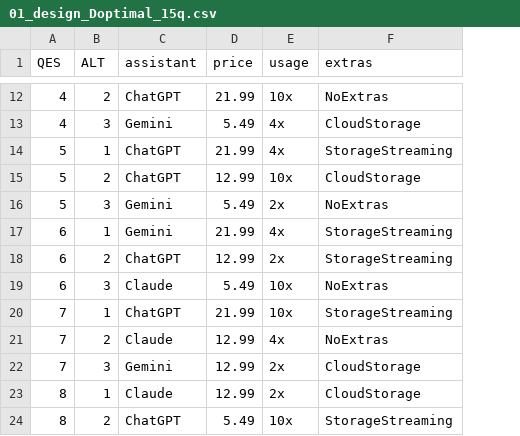
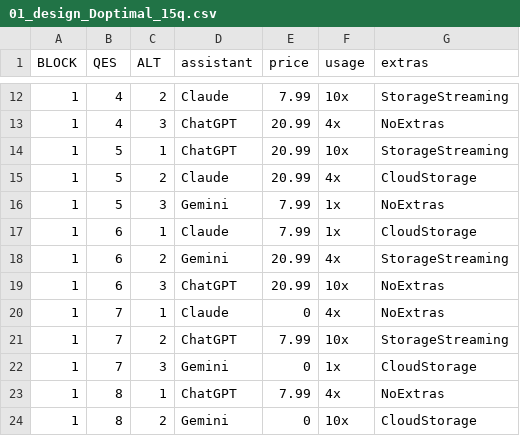
Before and after one commit to martin-kri/Conjoint-Analysis-LLM-subscriptions, a CSV file: llm_design/output/01_design_Doptimal_15q.csv, drawn as a sheet; only a part is shown, gaps mark what is left out; removed rows and columns are numbered as before the commit, all else as after; the diff covers the shown part only; the diff names each change by its address in the sheet, - before the commit and + after, or states it on an @@ line.

```diff
--- a/llm_design/output/01_design_Doptimal_15q.csv
+++ b/llm_design/output/01_design_Doptimal_15q.csv
+column A (BLOCK), rows 12-16: all 1; rows 18-20: all 1; rows 22-24: all 1
-D12 (assistant): ChatGPT
+D12 (assistant): Claude
-E12 (price): 21.99
+E12 (price): 7.99
-G12 (extras): NoExtras
+G12 (extras): StorageStreaming
-D13 (assistant): Gemini
+D13 (assistant): ChatGPT
-E13 (price): 5.49
+E13 (price): 20.99
-G13 (extras): CloudStorage
+G13 (extras): NoExtras
-E14 (price): 21.99
+E14 (price): 20.99
-F14 (usage): 4x
+F14 (usage): 10x
-D15 (assistant): ChatGPT
+D15 (assistant): Claude
-E15 (price): 12.99
+E15 (price): 20.99
-F15 (usage): 10x
+F15 (usage): 4x
-E16 (price): 5.49
+E16 (price): 7.99
-F16 (usage): 2x
+F16 (usage): 1x
+row 17: 1 | 6 | 1 | Claude | 7.99 | 1x | CloudStorage
-C18 (ALT): 1
+C18 (ALT): 2
-E18 (price): 21.99
+E18 (price): 20.99
-row 18: 6 | 2 | ChatGPT | 12.99 | 2x | StorageStreaming
-D19 (assistant): Claude
+D19 (assistant): ChatGPT
-E19 (price): 5.49
+E19 (price): 20.99
-row 20: 7 | 1 | ChatGPT | 21.99 | 10x | StorageStreaming
-C20 (ALT): 2
+C20 (ALT): 1
-E20 (price): 12.99
+E20 (price): 0
+row 21: 1 | 7 | 2 | ChatGPT | 7.99 | 10x | StorageStreaming
-E22 (price): 12.99
+E22 (price): 0
-F22 (usage): 2x
+F22 (usage): 1x
-D23 (assistant): Claude
+D23 (assistant): ChatGPT
-E23 (price): 12.99
+E23 (price): 7.99
-F23 (usage): 2x
+F23 (usage): 4x
-G23 (extras): CloudStorage
+G23 (extras): NoExtras
-D24 (assistant): ChatGPT
+D24 (assistant): Gemini
-E24 (price): 5.49
+E24 (price): 0
-G24 (extras): StorageStreaming
+G24 (extras): CloudStorage
```
Also changed, not shown: 3 added rows, 3 removed rows and 86 edited cells elsewhere in this file, llm_design/output/01_design_Doptimal_12q.csv, llm_design/output/01_design_comparison.csv, 23 other files.
